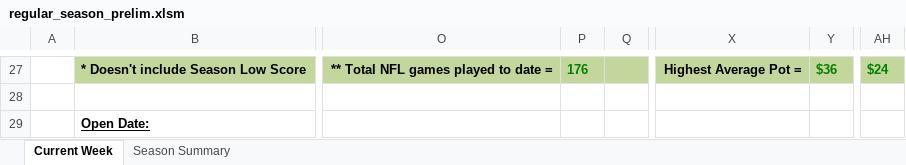
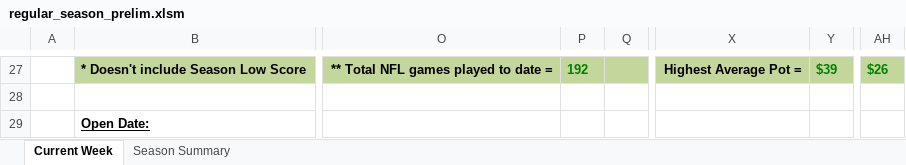
Before and after one commit to jlwebpages/fp, an Excel workbook: regular_season_prelim.xlsm, sheet Current Week, drawn as a sheet; only a part is shown, gaps mark what is left out; values as stored, in another font and other column widths than the file's, no borders; conditional formats not drawn; the diff covers the shown part only; the diff names each change by its address in the sheet, - before the commit and + after, or states it on an @@ line.

```diff
--- a/regular_season_prelim.xlsm (sheet Current Week)
+++ b/regular_season_prelim.xlsm (sheet Current Week)
-P27: 176
+P27: 192
-Y27: $36
+Y27: $39
-AH27: $24
+AH27: $26
```
Also changed, not shown: 13 added rows, 13 removed rows and 127 edited cells elsewhere in this sheet, sheet Season Summary, formulas that keep their value, hidden cells, regular_season_inputs.xlsx, 3 other files.
